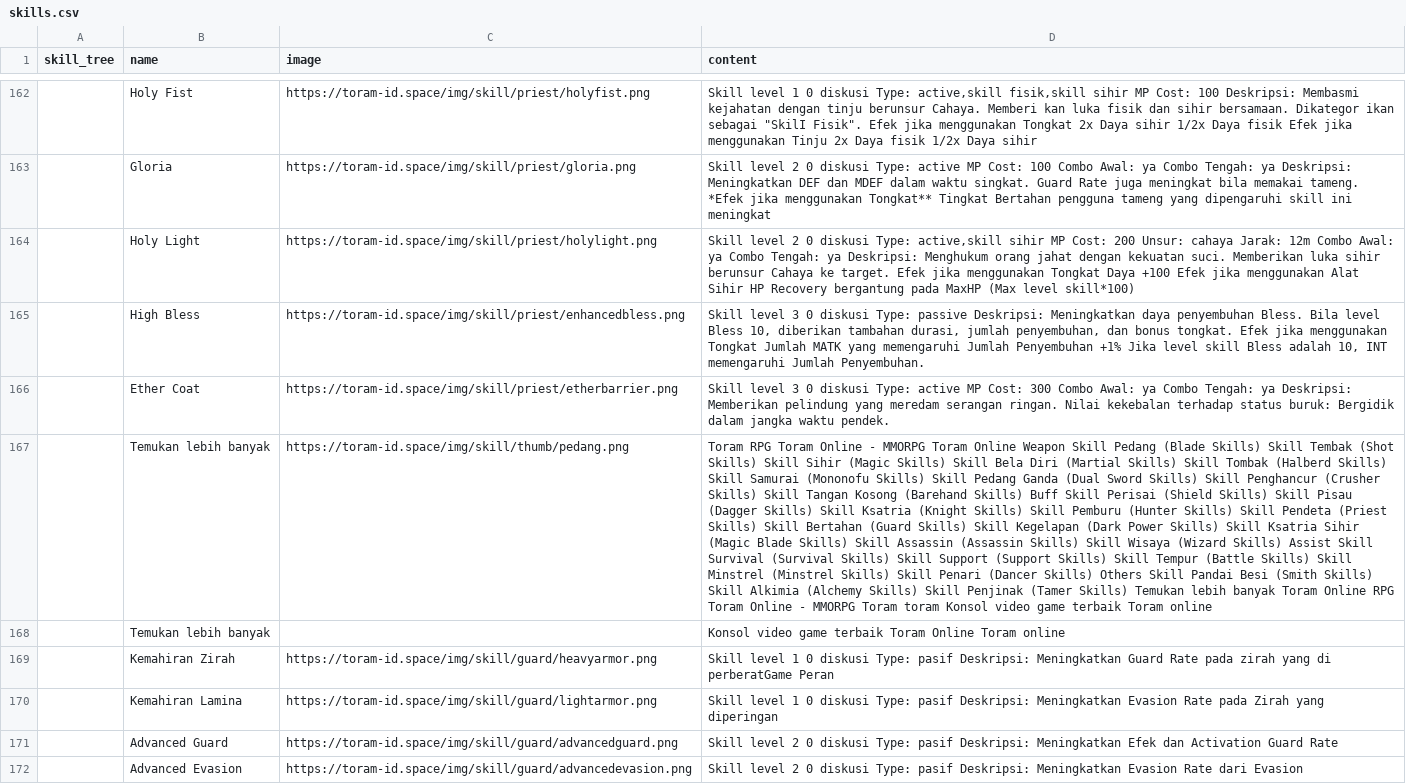
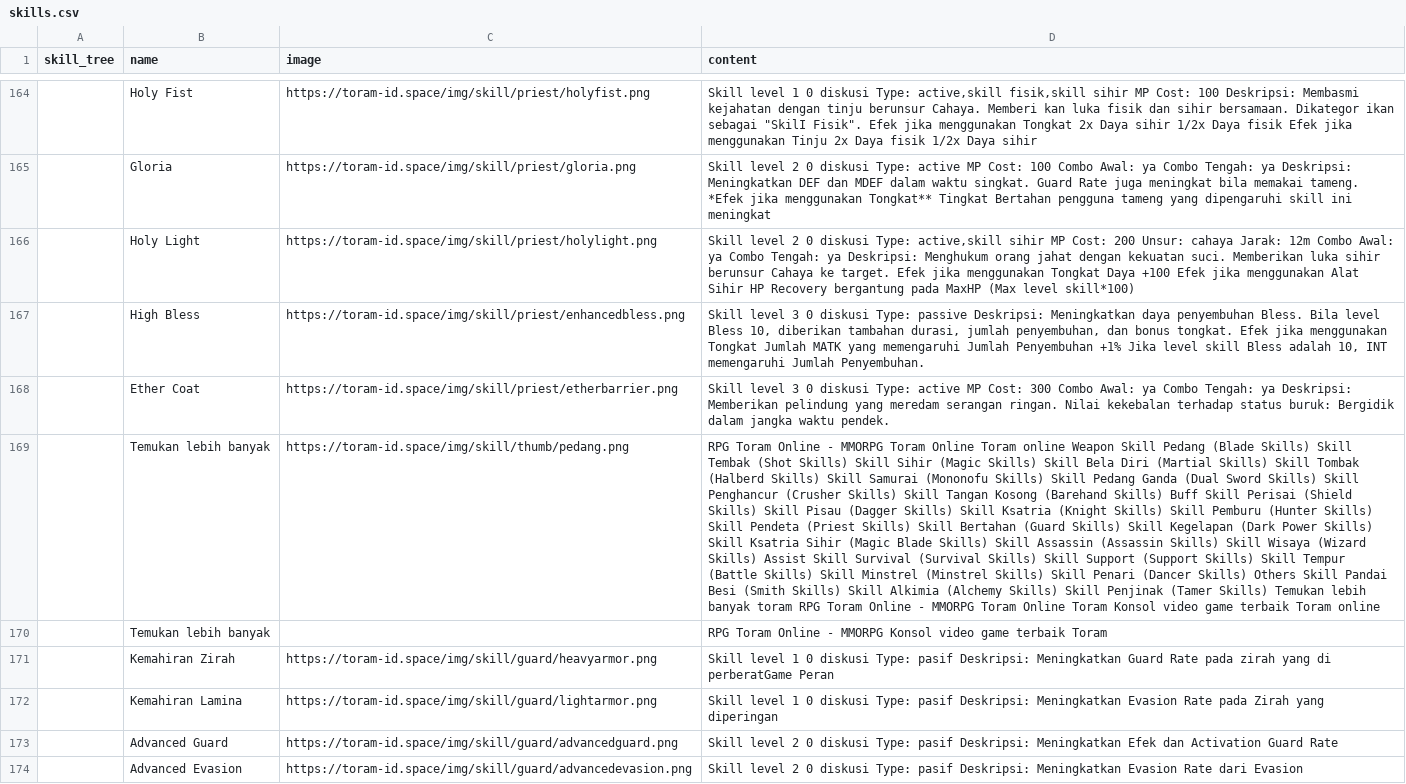
Before and after one commit to dimasyoga42/dataset, a CSV file: skills.csv, drawn as a sheet; only a part is shown, gaps mark what is left out; addresses are those after the commit; the diff covers the shown part only; the diff names each change by its address in the sheet, - before the commit and + after, or states it on an @@ line.

```diff
--- a/skills.csv
+++ b/skills.csv
-D169 (content): Toram RPG Toram Online - MMORPG Toram Online Weapon Skill Pedang (Blade Skills) Skill Tembak (Shot Skills) Skill Sihir (Magic Skills) Skill Bela Diri (Martial Skills) Skill Tombak (Halberd Skills) Skill Samurai (Mononofu Skills) Skill Pedang Ganda (Dual Sword Skills) Skill Penghancur (Crusher Skills) Skill Tangan Kosong (Barehand Skills) Buff Skill Perisai (Shield Skills) Skill Pisau (Dagger Skills) Skill Ksatria (Knight Skills) Skill Pemburu (Hunter Skills) Skill Pendeta (Priest Skills) Skill Bertahan (Guard Skills) Skill Kegelapan (Dark Power Skills) Skill Ksatria Sihir (Magic Blade Skills) Skill Assassin (Assassin Skills) Skill Wisaya (Wizard Skills) Assist Skill Survival (Survival Skills) Skill Support (Support Skills) Skill Tempur (Battle Skills) Skill Minstrel (Minstrel Skills) Skill Penari (Dancer Skills) Others Skill Pandai Besi (Smith Skills) Skill Alkimia (Alchemy Skills) Skill Penjinak (Tamer Skills) Temukan lebih banyak Toram Online RPG Toram Online - MMORPG Toram toram Konsol video…
+D169 (content): RPG Toram Online - MMORPG Toram Online Toram online Weapon Skill Pedang (Blade Skills) Skill Tembak (Shot Skills) Skill Sihir (Magic Skills) Skill Bela Diri (Martial Skills) Skill Tombak (Halberd Skills) Skill Samurai (Mononofu Skills) Skill Pedang Ganda (Dual Sword Skills) Skill Penghancur (Crusher Skills) Skill Tangan Kosong (Barehand Skills) Buff Skill Perisai (Shield Skills) Skill Pisau (Dagger Skills) Skill Ksatria (Knight Skills) Skill Pemburu (Hunter Skills) Skill Pendeta (Priest Skills) Skill Bertahan (Guard Skills) Skill Kegelapan (Dark Power Skills) Skill Ksatria Sihir (Magic Blade Skills) Skill Assassin (Assassin Skills) Skill Wisaya (Wizard Skills) Assist Skill Survival (Survival Skills) Skill Support (Support Skills) Skill Tempur (Battle Skills) Skill Minstrel (Minstrel Skills) Skill Penari (Dancer Skills) Others Skill Pandai Besi (Smith Skills) Skill Alkimia (Alchemy Skills) Skill Penjinak (Tamer Skills) Temukan lebih banyak toram RPG Toram Online - MMORPG Toram Online Toram Konsol video…
-D170 (content): Konsol video game terbaik Toram Online Toram online
+D170 (content): RPG Toram Online - MMORPG Konsol video game terbaik Toram
```
Also changed, not shown: 10 added rows, 6 removed rows, 1 moved row and 53 edited cells elsewhere in this file, 1 other file.
